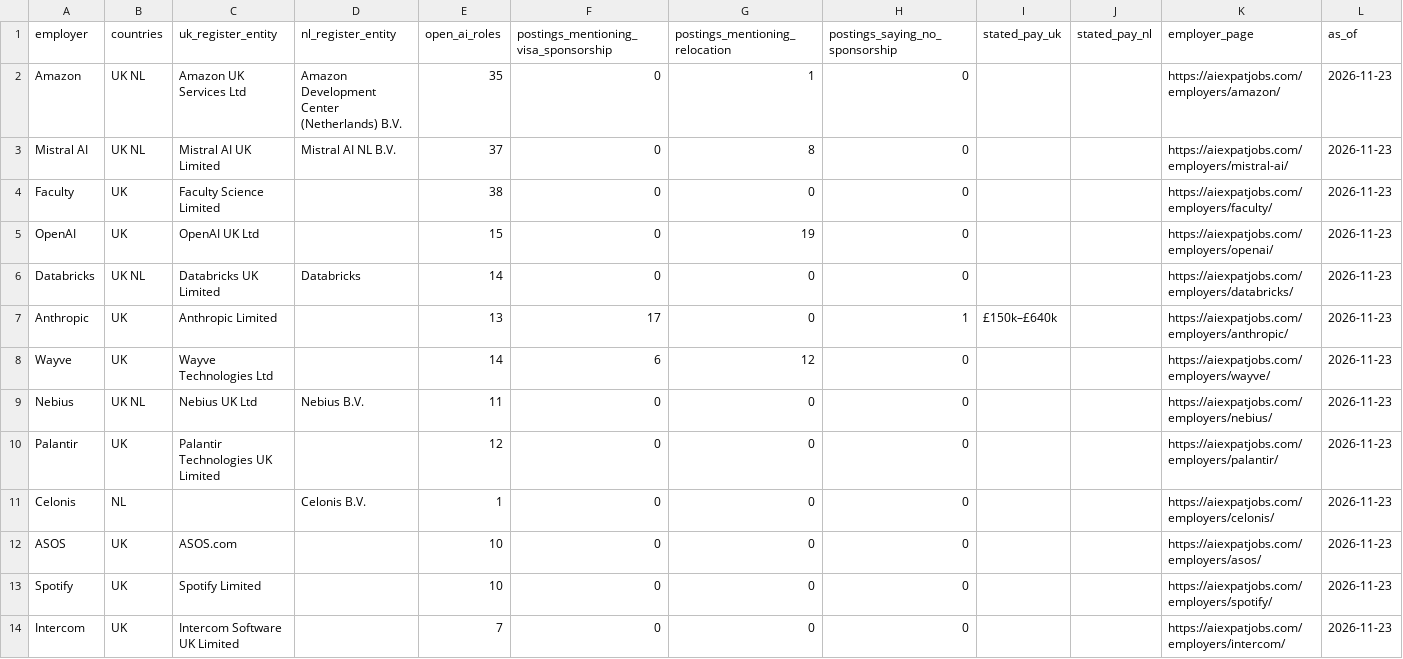
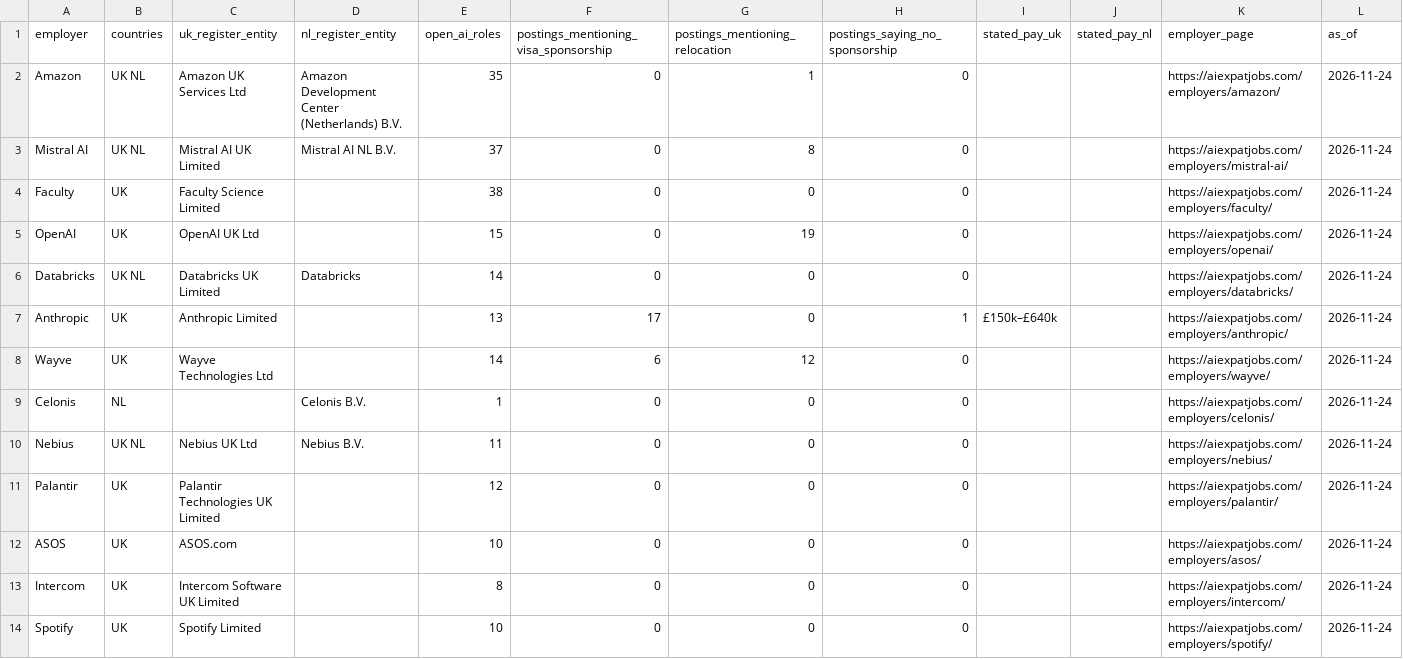
Before and after one commit to bprathamesh20/ai-jobs-uk-netherlands-visa-sponsors, a CSV file: employers.csv, drawn as a sheet; only a part is shown; the diff covers the shown part only.

```diff
--- a/employers.csv
+++ b/employers.csv
@@ -1,14 +1,14 @@
 employer,countries,uk_register_entity,nl_register_entity,open_ai_roles,postings_mentioning_visa_sponsorship,postings_mentioning_relocation,postings_saying_no_sponsorship,stated_pay_uk,stated_pay_nl,employer_page,as_of
-Amazon,UK NL,Amazon UK Services Ltd,Amazon Development Center (Netherlands) B.V.,35,0,1,0,,,https://aiexpatjobs.com/employers/amazon/,2026-11-23
-Mistral AI,UK NL,Mistral AI UK Limited,Mistral AI NL B.V.,37,0,8,0,,,https://aiexpatjobs.com/employers/mistral-ai/,2026-11-23
-Faculty,UK,Faculty Science Limited,,38,0,0,0,,,https://aiexpatjobs.com/employers/faculty/,2026-11-23
-OpenAI,UK,OpenAI UK Ltd,,15,0,19,0,,,https://aiexpatjobs.com/employers/openai/,2026-11-23
-Databricks,UK NL,Databricks UK Limited,Databricks,14,0,0,0,,,https://aiexpatjobs.com/employers/databricks/,2026-11-23
-Anthropic,UK,Anthropic Limited,,13,17,0,1,£150k–£640k,,https://aiexpatjobs.com/employers/anthropic/,2026-11-23
-Wayve,UK,Wayve Technologies Ltd,,14,6,12,0,,,https://aiexpatjobs.com/employers/wayve/,2026-11-23
-Nebius,UK NL,Nebius UK Ltd,Nebius B.V.,11,0,0,0,,,https://aiexpatjobs.com/employers/nebius/,2026-11-23
-Palantir,UK,Palantir Technologies UK Limited,,12,0,0,0,,,https://aiexpatjobs.com/employers/palantir/,2026-11-23
-Celonis,NL,,Celonis B.V.,1,0,0,0,,,https://aiexpatjobs.com/employers/celonis/,2026-11-23
-ASOS,UK,ASOS.com,,10,0,0,0,,,https://aiexpatjobs.com/employers/asos/,2026-11-23
-Spotify,UK,Spotify Limited,,10,0,0,0,,,https://aiexpatjobs.com/employers/spotify/,2026-11-23
-Intercom,UK,Intercom Software UK Limited,,7,0,0,0,,,https://aiexpatjobs.com/employers/intercom/,2026-11-23
+Amazon,UK NL,Amazon UK Services Ltd,Amazon Development Center (Netherlands) B.V.,35,0,1,0,,,https://aiexpatjobs.com/employers/amazon/,2026-11-24
+Mistral AI,UK NL,Mistral AI UK Limited,Mistral AI NL B.V.,37,0,8,0,,,https://aiexpatjobs.com/employers/mistral-ai/,2026-11-24
+Faculty,UK,Faculty Science Limited,,38,0,0,0,,,https://aiexpatjobs.com/employers/faculty/,2026-11-24
+OpenAI,UK,OpenAI UK Ltd,,15,0,19,0,,,https://aiexpatjobs.com/employers/openai/,2026-11-24
+Databricks,UK NL,Databricks UK Limited,Databricks,14,0,0,0,,,https://aiexpatjobs.com/employers/databricks/,2026-11-24
+Anthropic,UK,Anthropic Limited,,13,17,0,1,£150k–£640k,,https://aiexpatjobs.com/employers/anthropic/,2026-11-24
+Wayve,UK,Wayve Technologies Ltd,,14,6,12,0,,,https://aiexpatjobs.com/employers/wayve/,2026-11-24
+Celonis,NL,,Celonis B.V.,1,0,0,0,,,https://aiexpatjobs.com/employers/celonis/,2026-11-24
+Nebius,UK NL,Nebius UK Ltd,Nebius B.V.,11,0,0,0,,,https://aiexpatjobs.com/employers/nebius/,2026-11-24
+Palantir,UK,Palantir Technologies UK Limited,,12,0,0,0,,,https://aiexpatjobs.com/employers/palantir/,2026-11-24
+ASOS,UK,ASOS.com,,10,0,0,0,,,https://aiexpatjobs.com/employers/asos/,2026-11-24
+Intercom,UK,Intercom Software UK Limited,,8,0,0,0,,,https://aiexpatjobs.com/employers/intercom/,2026-11-24
+Spotify,UK,Spotify Limited,,10,0,0,0,,,https://aiexpatjobs.com/employers/spotify/,2026-11-24
```
Also changed, not shown: 1 added row, 2 removed rows and 81 edited cells elsewhere in this file, jobs.csv, 1 other file.
